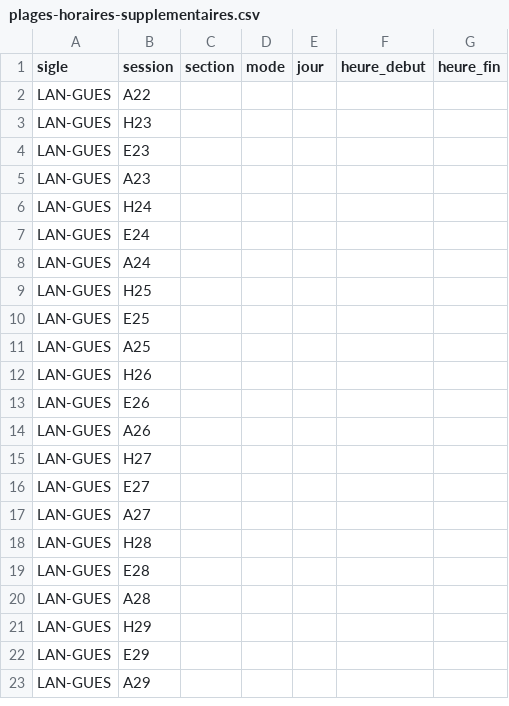
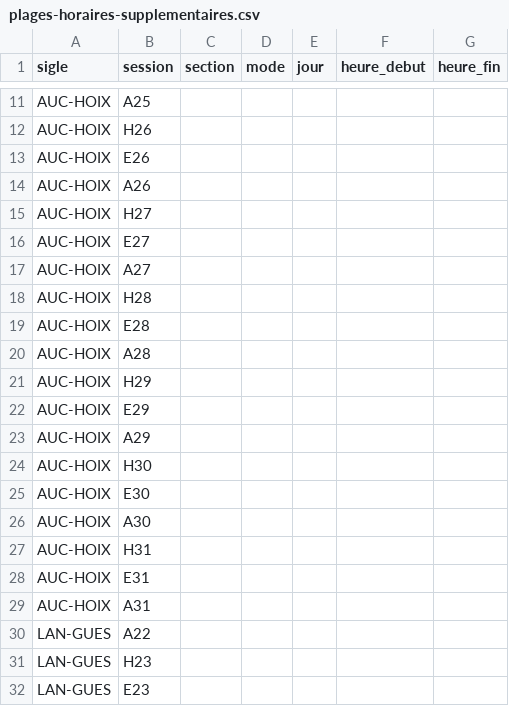
Before and after one commit to pcardou/grille-de-cheminement-interactive, a CSV file: b-gmc/cours/plages-horaires-supplementaires.csv, drawn as a sheet; only a part is shown, gaps mark what is left out; the shorter side is filled out with more unchanged rows; the diff covers the shown part only; the diff names each change by its address in the sheet, - before the commit and + after, or states it on an @@ line.

```diff
--- a/b-gmc/cours/plages-horaires-supplementaires.csv
+++ b/b-gmc/cours/plages-horaires-supplementaires.csv
+row 11: AUC-HOIX | A25
+row 12: AUC-HOIX | H26
+row 13: AUC-HOIX | E26
+row 14: AUC-HOIX | A26
+row 15: AUC-HOIX | H27
+row 16: AUC-HOIX | E27
+row 17: AUC-HOIX | A27
+row 18: AUC-HOIX | H28
+row 19: AUC-HOIX | E28
+row 20: AUC-HOIX | A28
+row 21: AUC-HOIX | H29
+row 22: AUC-HOIX | E29
+row 23: AUC-HOIX | A29
+row 24: AUC-HOIX | H30
+row 25: AUC-HOIX | E30
+row 26: AUC-HOIX | A30
+row 27: AUC-HOIX | H31
+row 28: AUC-HOIX | E31
+row 29: AUC-HOIX | A31
```
Also changed, not shown: 12 added rows and 3 moved rows elsewhere in this file, b-gin/cours/cours-hors-catalogue.csv, b-gin/cours/cours.csv, 9 other files.
